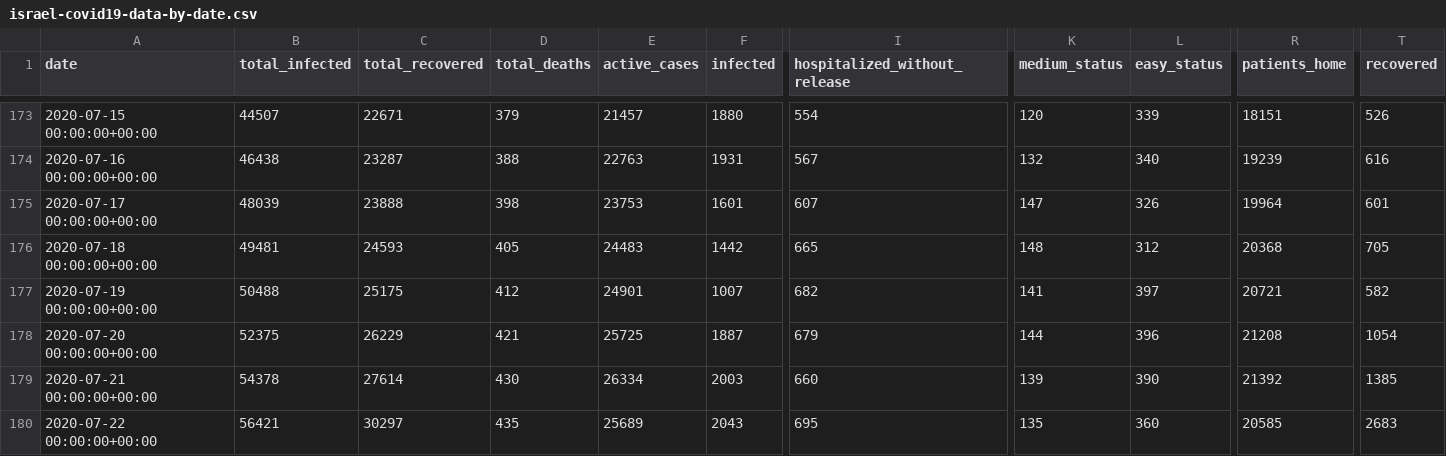
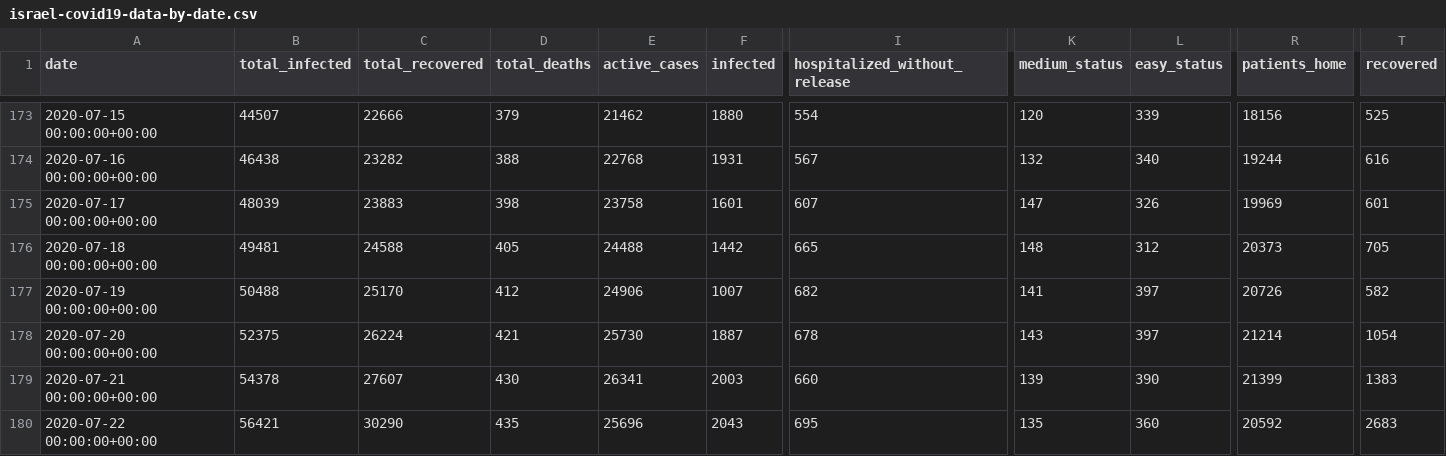
Before and after one commit to sapir/more-israel-covid19-data, a CSV file: israel-covid19-data-by-date.csv, drawn as a sheet; only a part is shown, gaps mark what is left out; the diff covers the shown part only; the diff names each change by its address in the sheet, - before the commit and + after, or states it on an @@ line.

```diff
--- a/israel-covid19-data-by-date.csv
+++ b/israel-covid19-data-by-date.csv
-C173 (total_recovered): 22671
+C173 (total_recovered): 22666
-E173 (active_cases): 21457
+E173 (active_cases): 21462
-R173 (patients_home): 18151
+R173 (patients_home): 18156
-T173 (recovered): 526
+T173 (recovered): 525
-C174 (total_recovered): 23287
+C174 (total_recovered): 23282
-E174 (active_cases): 22763
+E174 (active_cases): 22768
-R174 (patients_home): 19239
+R174 (patients_home): 19244
-C175 (total_recovered): 23888
+C175 (total_recovered): 23883
-E175 (active_cases): 23753
+E175 (active_cases): 23758
-R175 (patients_home): 19964
+R175 (patients_home): 19969
-C176 (total_recovered): 24593
+C176 (total_recovered): 24588
-E176 (active_cases): 24483
+E176 (active_cases): 24488
-R176 (patients_home): 20368
+R176 (patients_home): 20373
-C177 (total_recovered): 25175
+C177 (total_recovered): 25170
-E177 (active_cases): 24901
+E177 (active_cases): 24906
-R177 (patients_home): 20721
+R177 (patients_home): 20726
-C178 (total_recovered): 26229
+C178 (total_recovered): 26224
-E178 (active_cases): 25725
+E178 (active_cases): 25730
-I178 (hospitalized_without_release): 679
+I178 (hospitalized_without_release): 678
-K178 (medium_status): 144
+K178 (medium_status): 143
-L178 (easy_status): 396
+L178 (easy_status): 397
-R178 (patients_home): 21208
+R178 (patients_home): 21214
-C179 (total_recovered): 27614
+C179 (total_recovered): 27607
-E179 (active_cases): 26334
+E179 (active_cases): 26341
-R179 (patients_home): 21392
+R179 (patients_home): 21399
-T179 (recovered): 1385
+T179 (recovered): 1383
-C180 (total_recovered): 30297
+C180 (total_recovered): 30290
-E180 (active_cases): 25689
+E180 (active_cases): 25696
-R180 (patients_home): 20585
+R180 (patients_home): 20592
```
Also changed, not shown: 126 edited cells elsewhere in this file.
